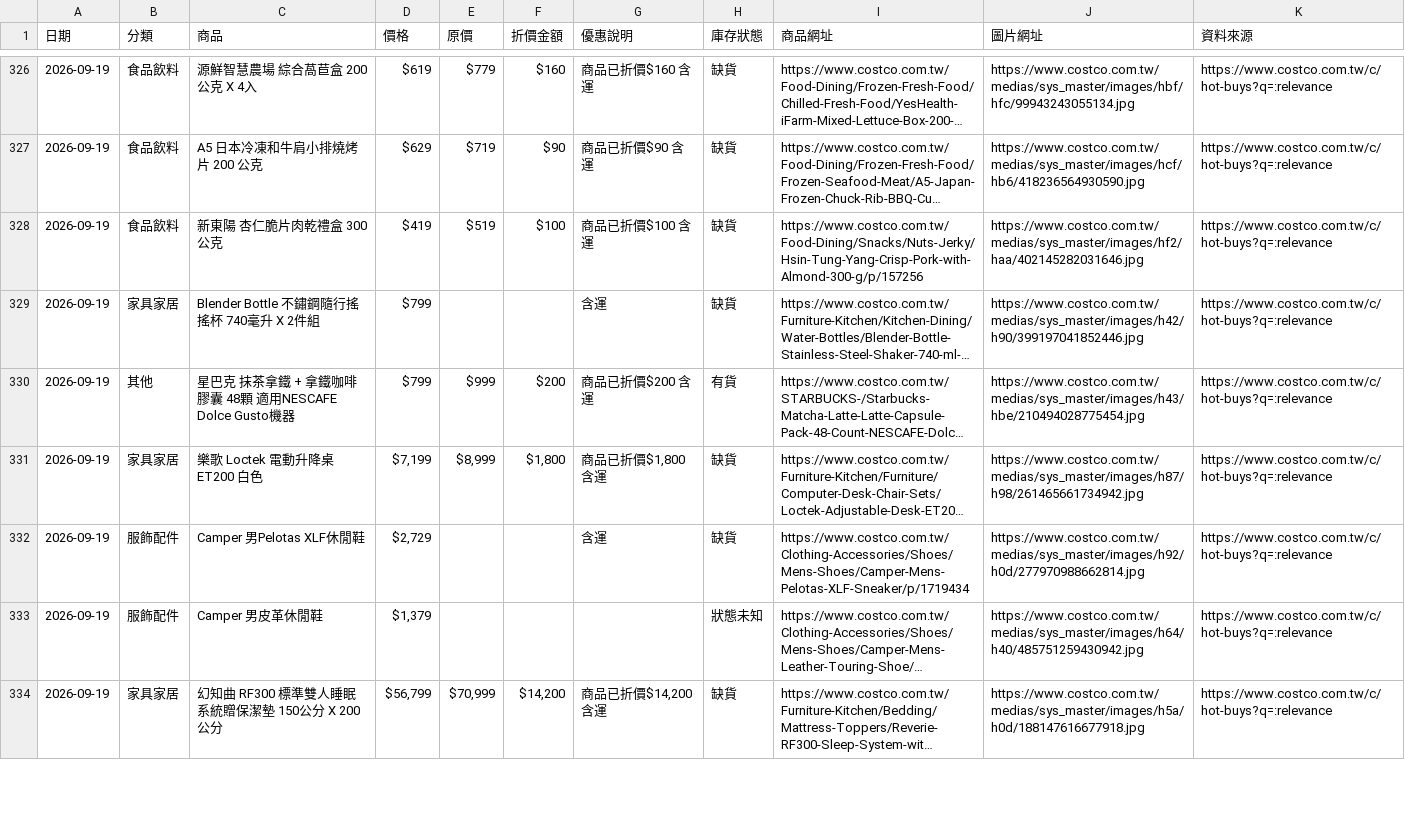
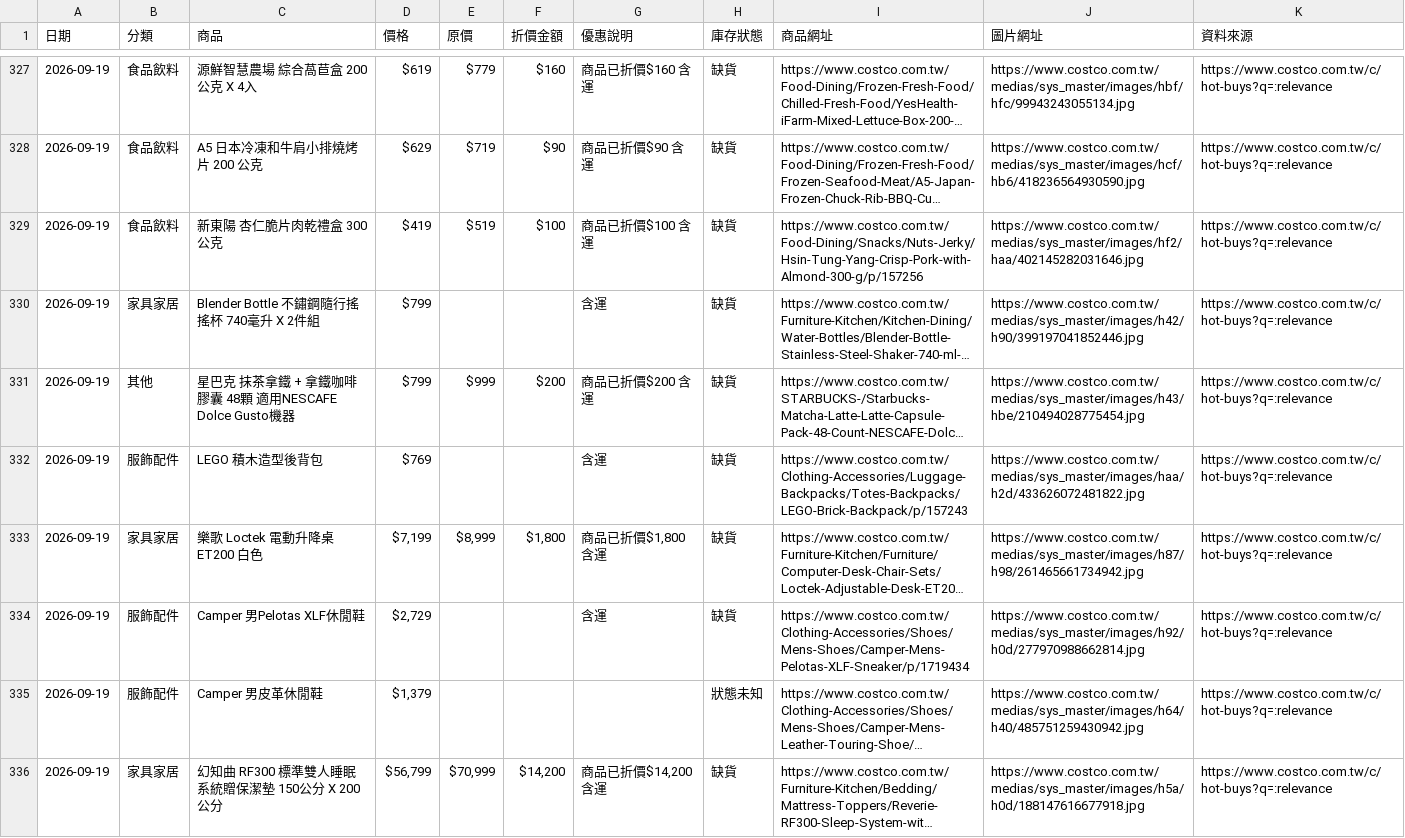
Before and after one commit to da199919-ux/costco-daily-deals, a CSV file: output/history/2026-09-19.csv, drawn as a sheet; only a part is shown, gaps mark what is left out; long unchanged cells end in …; addresses are those after the commit; the diff covers the shown part only; the diff names each change by its address in the sheet, - before the commit and + after, or states it on an @@ line.

```diff
--- a/output/history/2026-09-19.csv
+++ b/output/history/2026-09-19.csv
-H331 (庫存狀態): 有貨
+H331 (庫存狀態): 缺貨
+row 332: 2026-09-19 | 服飾配件 | LEGO 積木造型後背包 | $769 |  |  | 含運 | 缺貨 | https://www.costco.com.tw/Clothing-Accessories/Luggage-Backpacks/Totes-Backpacks/LEGO-Brick-Backpack/p/157243 | https://www.costco.com.tw/medias/sys_master/images/haa/h2d/433626072481822.jpg | https://www.costco.com.tw/c/hot-buys?q=:relevance
```
Also changed, not shown: 4 added rows, 6 removed rows, 1 moved row and 9 edited cells elsewhere in this file, output/latest.csv, 4 other files.
